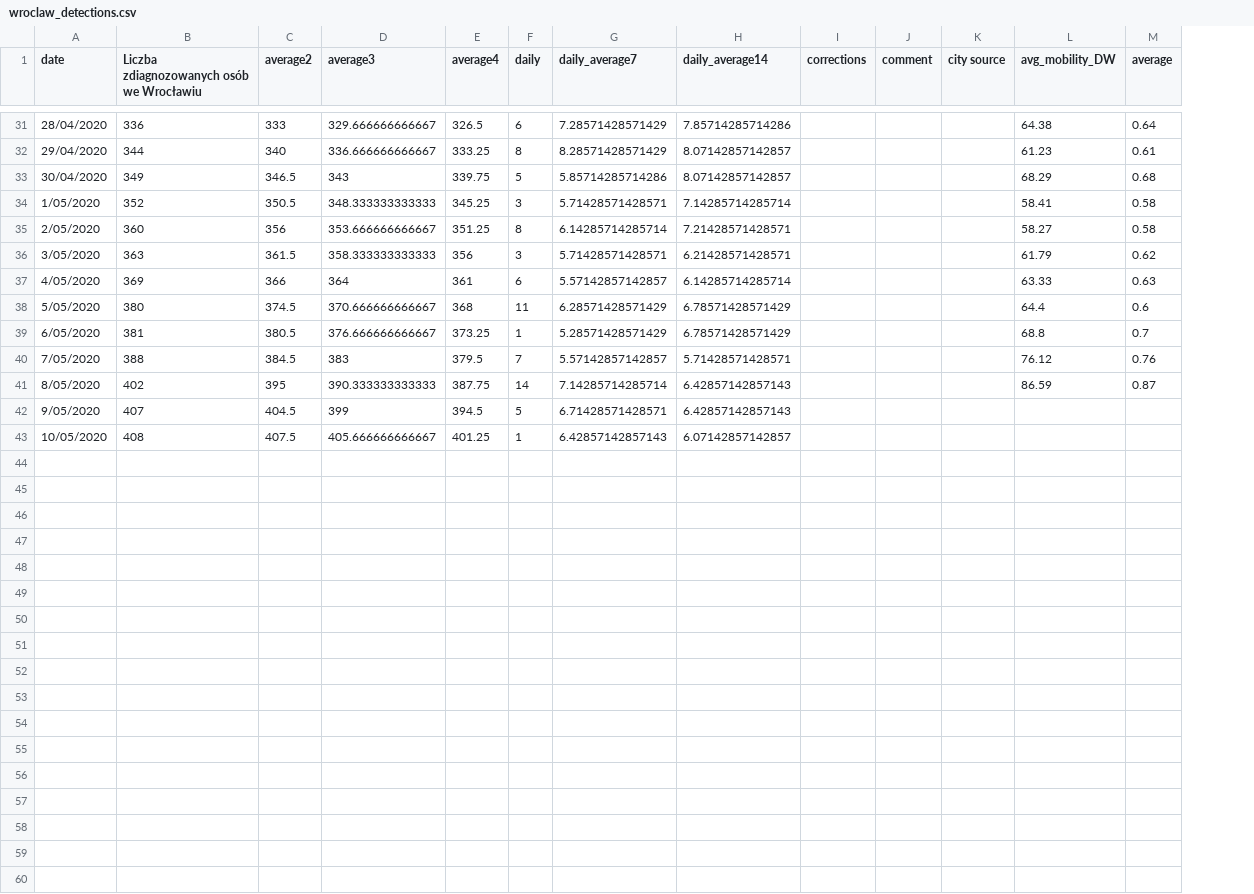
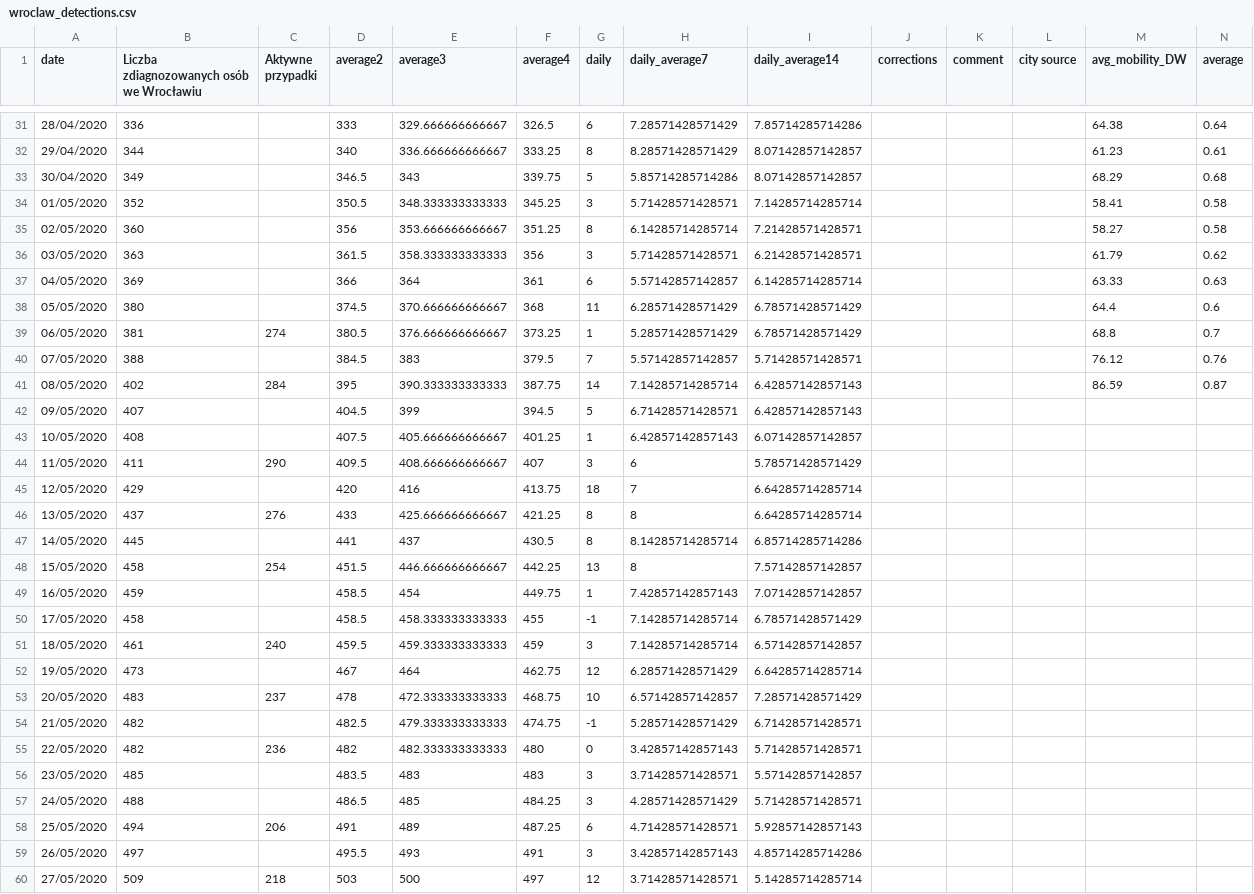
Before and after one commit to MOCOS-COVID19/postprocess-scripts, a CSV file: data/wroclaw_detections.csv, drawn as a sheet; only a part is shown, gaps mark what is left out; rows hold the shown columns only; the diff covers the shown part only; the diff names each change by its address in the sheet, - before the commit and + after, or states it on an @@ line.

```diff
--- a/data/wroclaw_detections.csv
+++ b/data/wroclaw_detections.csv
+column C (Aktywne przypadki), rows 39-41: 274 |  | 284
-A34 (date): 1/05/2020
+A34 (date): 01/05/2020
-A35 (date): 2/05/2020
+A35 (date): 02/05/2020
-A36 (date): 3/05/2020
+A36 (date): 03/05/2020
-A37 (date): 4/05/2020
+A37 (date): 04/05/2020
-A38 (date): 5/05/2020
+A38 (date): 05/05/2020
-A39 (date): 6/05/2020
+A39 (date): 06/05/2020
-A40 (date): 7/05/2020
+A40 (date): 07/05/2020
-A41 (date): 8/05/2020
+A41 (date): 08/05/2020
-A42 (date): 9/05/2020
+A42 (date): 09/05/2020
+row 44: 11/05/2020 | 411 | 290 | 409.5 | 408.666666666667 | 407 | 3 | 6 | 5.78571428571429
+row 45: 12/05/2020 | 429 |  | 420 | 416 | 413.75 | 18 | 7 | 6.64285714285714
+row 46: 13/05/2020 | 437 | 276 | 433 | 425.666666666667 | 421.25 | 8 | 8 | 6.64285714285714
+row 47: 14/05/2020 | 445 |  | 441 | 437 | 430.5 | 8 | 8.14285714285714 | 6.85714285714286
+row 48: 15/05/2020 | 458 | 254 | 451.5 | 446.666666666667 | 442.25 | 13 | 8 | 7.57142857142857
+row 49: 16/05/2020 | 459 |  | 458.5 | 454 | 449.75 | 1 | 7.42857142857143 | 7.07142857142857
+row 50: 17/05/2020 | 458 |  | 458.5 | 458.333333333333 | 455 | -1 | 7.14285714285714 | 6.78571428571429
+row 51: 18/05/2020 | 461 | 240 | 459.5 | 459.333333333333 | 459 | 3 | 7.14285714285714 | 6.57142857142857
+row 52: 19/05/2020 | 473 |  | 467 | 464 | 462.75 | 12 | 6.28571428571429 | 6.64285714285714
+row 53: 20/05/2020 | 483 | 237 | 478 | 472.333333333333 | 468.75 | 10 | 6.57142857142857 | 7.28571428571429
+row 54: 21/05/2020 | 482 |  | 482.5 | 479.333333333333 | 474.75 | -1 | 5.28571428571429 | 6.71428571428571
+row 55: 22/05/2020 | 482 | 236 | 482 | 482.333333333333 | 480 | 0 | 3.42857142857143 | 5.71428571428571
+row 56: 23/05/2020 | 485 |  | 483.5 | 483 | 483 | 3 | 3.71428571428571 | 5.57142857142857
+row 57: 24/05/2020 | 488 |  | 486.5 | 485 | 484.25 | 3 | 4.28571428571429 | 5.71428571428571
+row 58: 25/05/2020 | 494 | 206 | 491 | 489 | 487.25 | 6 | 4.71428571428571 | 5.92857142857143
+row 59: 26/05/2020 | 497 |  | 495.5 | 493 | 491 | 3 | 3.42857142857143 | 4.85714285714286
+row 60: 27/05/2020 | 509 | 218 | 503 | 500 | 497 | 12 | 3.71428571428571 | 5.14285714285714
```
Also changed, not shown: 2 added rows elsewhere in this file, data/dw_detections.csv.
